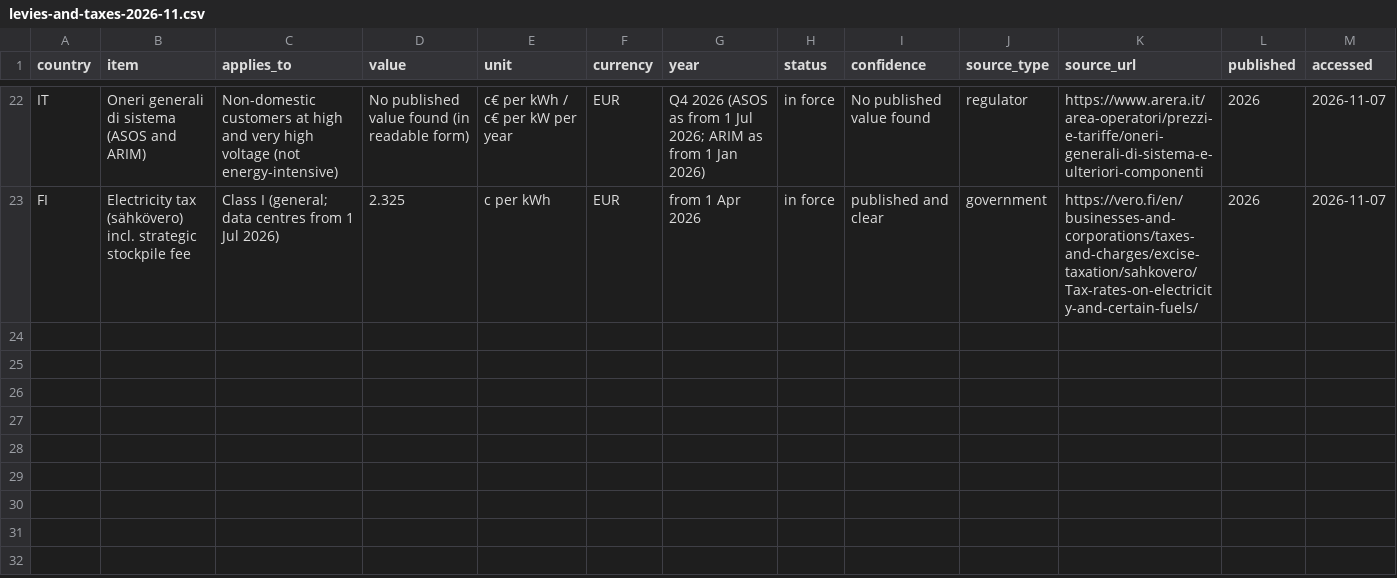
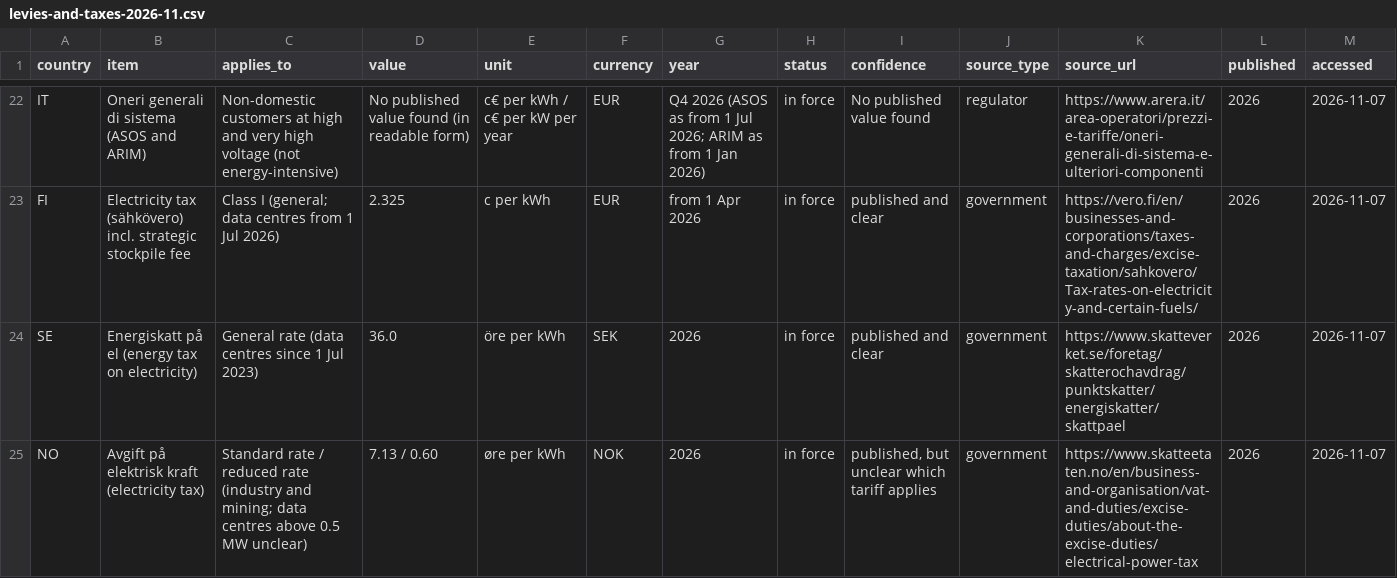
Before and after one commit to Slappy-69/DC-Learning, a CSV file: energy-strategy-tool/docs/research/levies-and-taxes-2026-11.csv, drawn as a sheet; only a part is shown, gaps mark what is left out; rows hold the shown columns only; the diff covers the shown part only; the diff names each change by its address in the sheet, - before the commit and + after, or states it on an @@ line.

```diff
--- a/energy-strategy-tool/docs/research/levies-and-taxes-2026-11.csv
+++ b/energy-strategy-tool/docs/research/levies-and-taxes-2026-11.csv
+row 24: SE | Energiskatt på el (energy tax on electricity) | General rate (data centres since 1 Jul 2023) | 36.0 | öre per kWh | SEK | 2026 | in force | published and clear | government | https://www.skatteverket.se/foretag/skatterochavdrag/punktskatter/energiskatter/skattpael | 2026 | 2026-11-07
+row 25: NO | Avgift på elektrisk kraft (electricity tax) | Standard rate / reduced rate (industry and mining; data centres above 0.5 MW unclear) | 7.13 / 0.60 | øre per kWh | NOK | 2026 | in force | published, but unclear which tariff applies | government | https://www.skatteetaten.no/en/business-and-organisation/vat-and-duties/excise-duties/about-the-excise-duties/electrical-power-tax | 2026 | 2026-11-07
```
Also changed, not shown: 1 added row elsewhere in this file, 2 other files.
